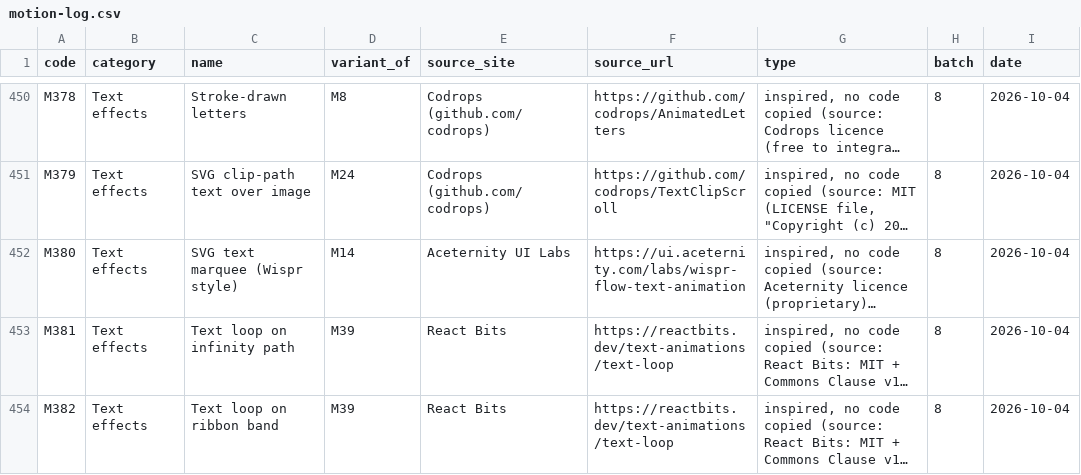
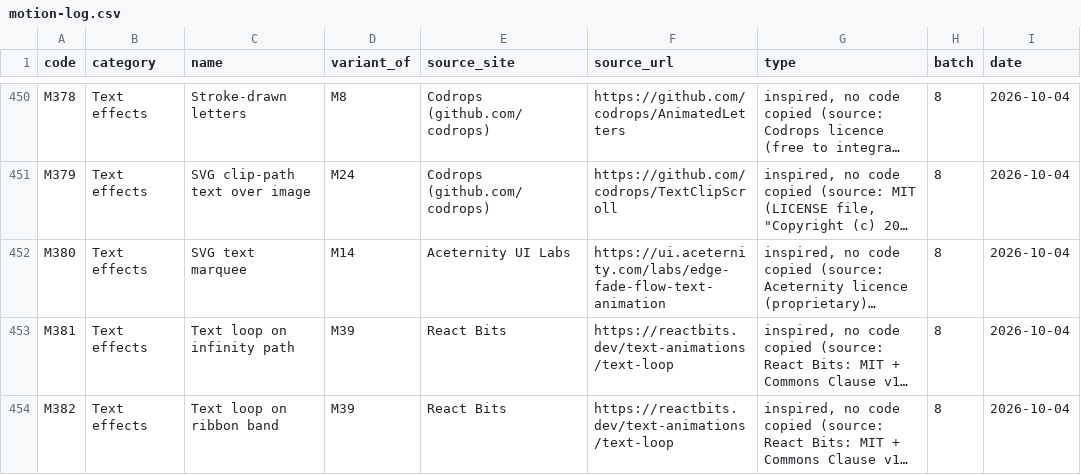
Before and after one commit to triozen-tech/day-7-surge, a CSV file: docs/motion-log.csv, drawn as a sheet; only a part is shown, gaps mark what is left out; long unchanged cells end in …; the diff names each change by its address in the sheet, - before the commit and + after, or states it on an @@ line.

```diff
--- a/docs/motion-log.csv
+++ b/docs/motion-log.csv
-C452 (name): SVG text marquee (Wispr style)
+C452 (name): SVG text marquee
-F452 (source_url): https://ui.aceternity.com/labs/wispr-flow-text-animation
+F452 (source_url): https://ui.aceternity.com/labs/edge-fade-flow-text-animation
```
Also changed, not shown: 2 other files.
